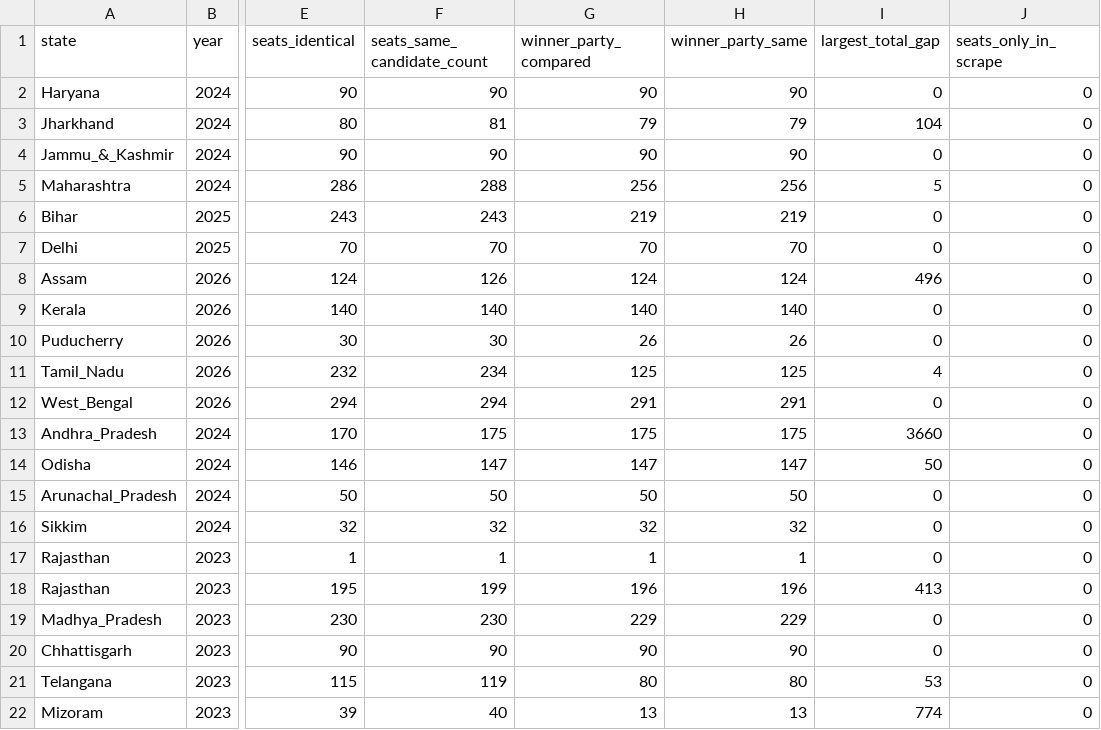
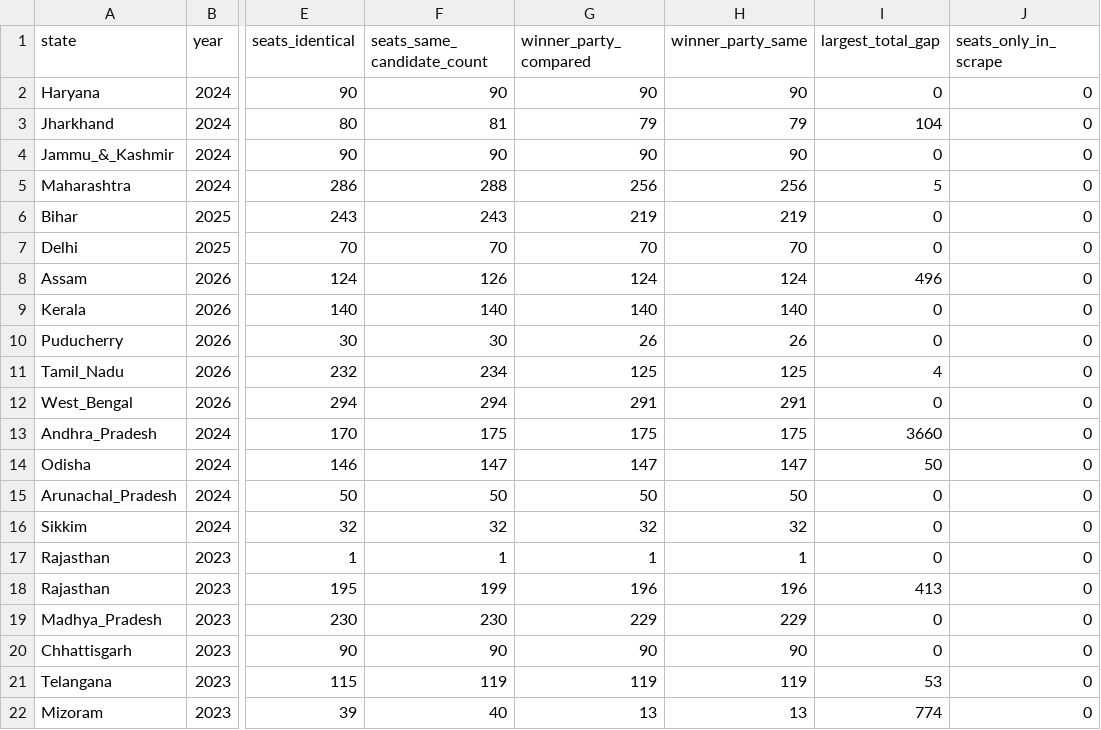
Before and after one commit to in-rolls/eci_results, a CSV file: data/release/scrape_check.csv, drawn as a sheet; only a part is shown, gaps mark what is left out; the diff names each change by its address in the sheet, - before the commit and + after, or states it on an @@ line.

```diff
--- a/data/release/scrape_check.csv
+++ b/data/release/scrape_check.csv
-G21 (winner_party_compared): 80
+G21 (winner_party_compared): 119
-H21 (winner_party_same): 80
+H21 (winner_party_same): 119
```
Also changed, not shown: data/party_aliases.csv, data/release/parties_not_in_ppi.csv, 13 other files.
